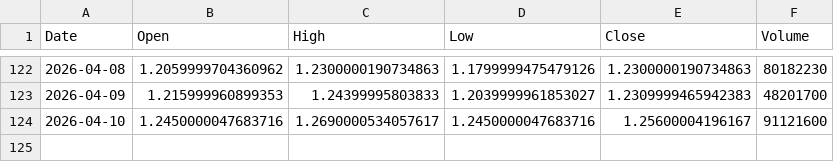
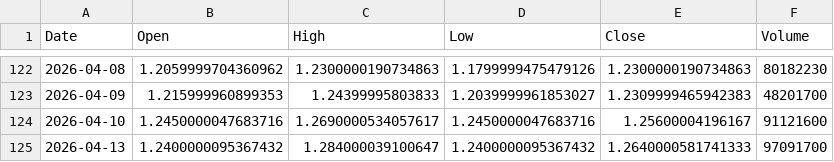
Before and after one commit to cnhjp/quant-trading-system, a CSV file: data/516350.SS_10y_1d.csv, drawn as a sheet; only a part is shown, gaps mark what is left out.

```diff
--- a/data/516350.SS_10y_1d.csv
+++ b/data/516350.SS_10y_1d.csv
@@ -124 +124,2 @@ Date,Open,High,Low,Close,Volume
 2026-04-10,1.2450000047683716,1.2690000534057617,1.2450000047683716,1.25600004196167,91121600
+2026-04-13,1.2400000095367432,1.284000039100647,1.2400000095367432,1.2640000581741333,97091700
```
Also changed, not shown: data/3033.HK_10y_1d.csv, data/510300.SS_10y_1d.csv, 3 other files.
